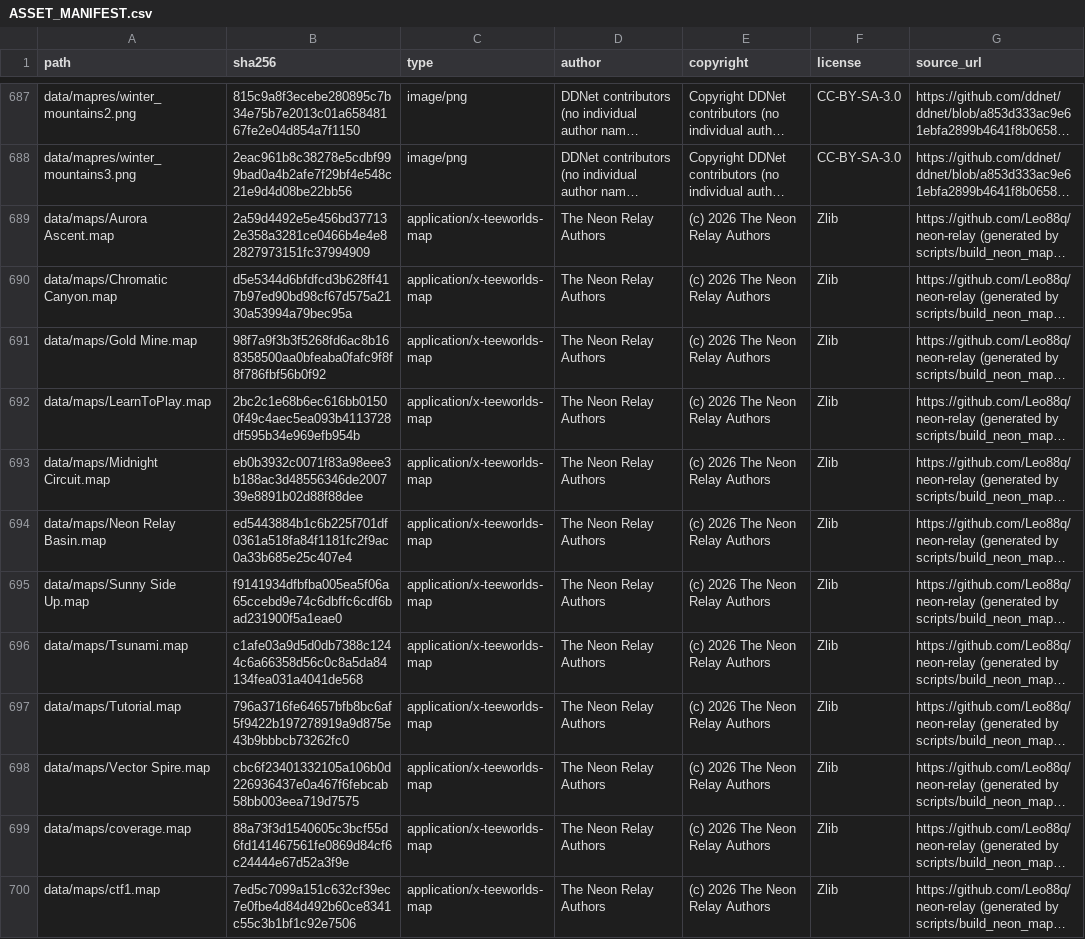
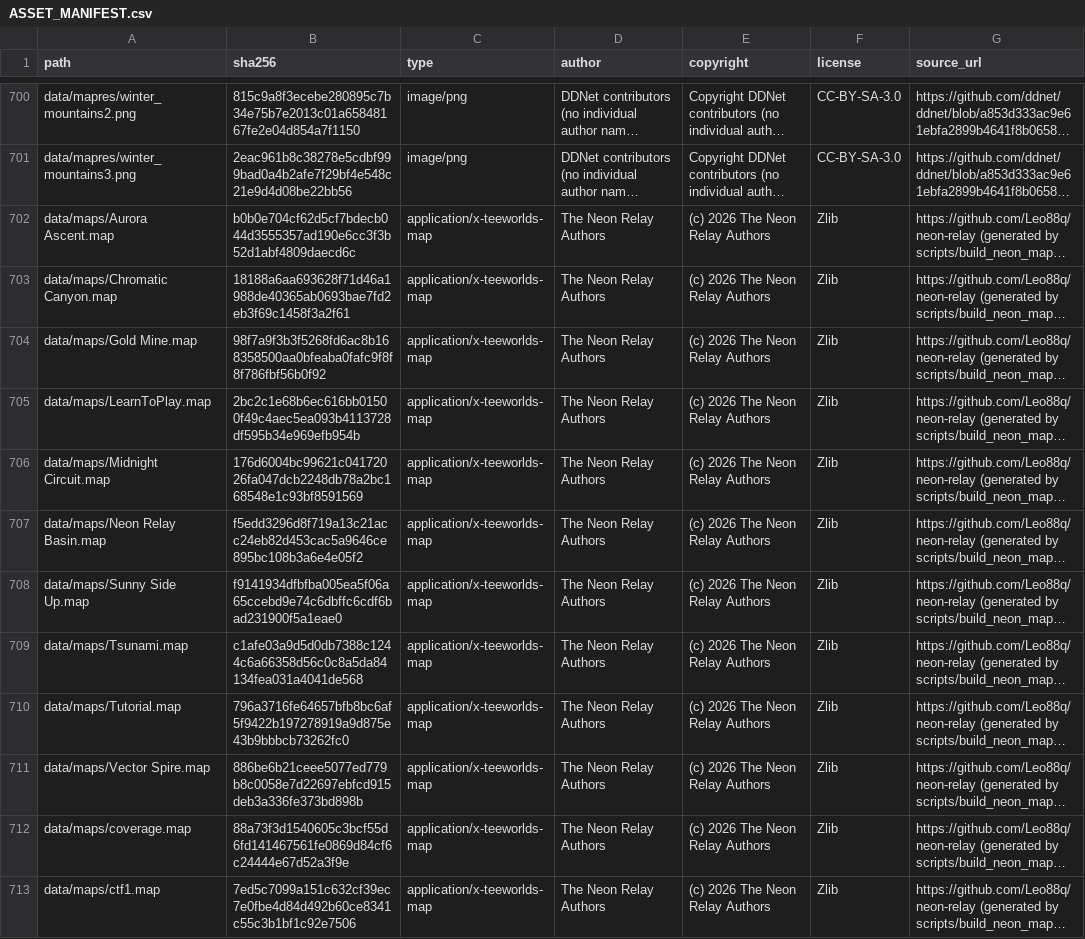
Before and after one commit to Leo88q/neon-relay, a CSV file: docs/ASSET_MANIFEST.csv, drawn as a sheet; only a part is shown, gaps mark what is left out; long unchanged cells end in …; addresses are those after the commit; the diff covers the shown part only; the diff names each change by its address in the sheet, - before the commit and + after, or states it on an @@ line.

```diff
--- a/docs/ASSET_MANIFEST.csv
+++ b/docs/ASSET_MANIFEST.csv
-B702 (sha256): 2a59d4492e5e456bd377132e358a3281ce0466b4e4e82827973151fc37994909
+B702 (sha256): b0b0e704cf62d5cf7bdecb044d3555357ad190e6cc3f3b52d1abf4809daecd6c
-B703 (sha256): d5e5344d6bfdfcd3b628ff417b97ed90bd98cf67d575a2130a53994a79bec95a
+B703 (sha256): 18188a6aa693628f71d46a1988de40365ab0693bae7fd2eb3f69c1458f3a2f61
-B706 (sha256): eb0b3932c0071f83a98eee3b188ac3d48556346de200739e8891b02d88f88dee
+B706 (sha256): 176d6004bc99621c04172026fa047dcb2248db78a2bc168548e1c93bf8591569
-B707 (sha256): ed5443884b1c6b225f701df0361a518fa84f1181fc2f9ac0a33b685e25c407e4
+B707 (sha256): f5edd3296d8f719a13c21acc24eb82d453cac5a9646ce895bc108b3a6e4e05f2
-B711 (sha256): cbc6f23401332105a106b0d226936437e0a467f6febcab58bb003eea719d7575
+B711 (sha256): 886be6b21ceee5077ed779b8c0058e7d22697ebfcd915deb3a336fe373bd898b
```
Also changed, not shown: 13 added rows and 3 edited cells elsewhere in this file, docs/branding-scan.csv, 28 other files.
